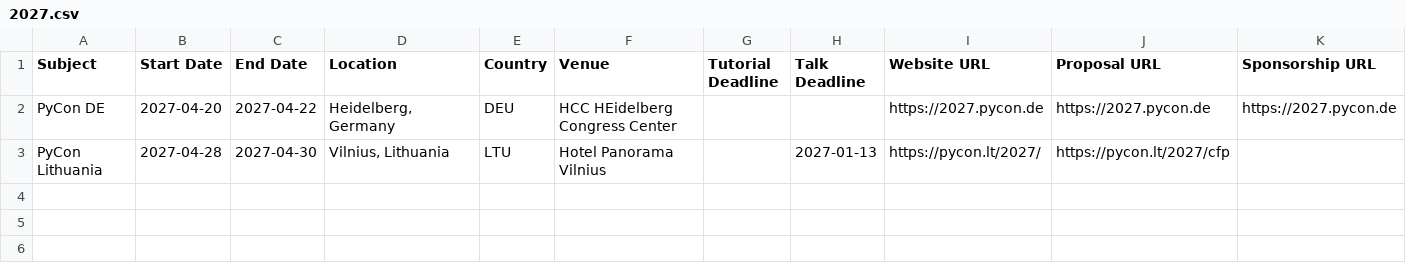
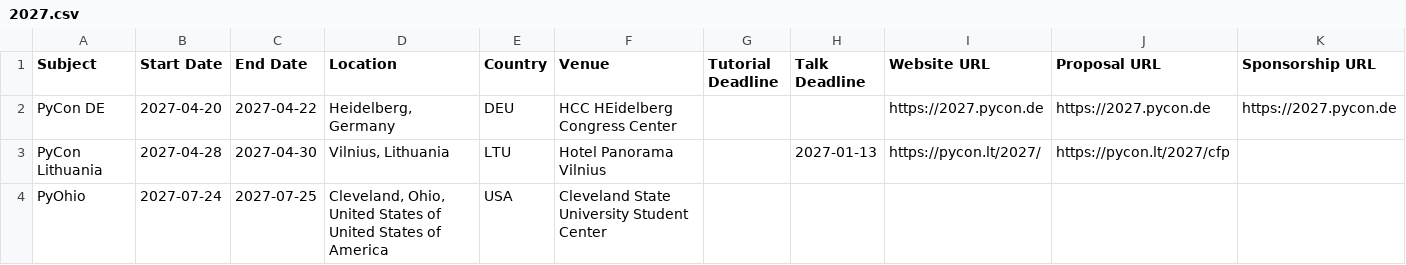
Before and after one commit to python-organizers/conferences, a CSV file: 2027.csv, drawn as a sheet.

Commit message:
PyOhio 2027
Location and date information for PyOhio 2027, as announced during 2026
closing remarks and on PyOhio social media accounts.

```diff
--- a/2027.csv
+++ b/2027.csv
@@ -3 +3,2 @@ PyCon DE,2027-04-20,2027-04-22,"Heidelberg, Germany",DEU,HCC HEidelberg Congress
 PyCon Lithuania,2027-04-28,2027-04-30,"Vilnius, Lithuania",LTU,Hotel Panorama Vilnius,,2027-01-13,https://pycon.lt/2027/,https://pycon.lt/2027/cfp,
+PyOhio,2027-07-24,2027-07-25,"Cleveland, Ohio, United States of United States of America",USA,Cleveland State University Student Center,,,,,
```
